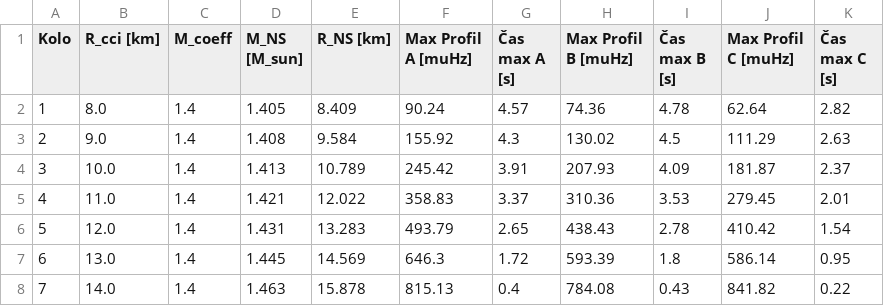
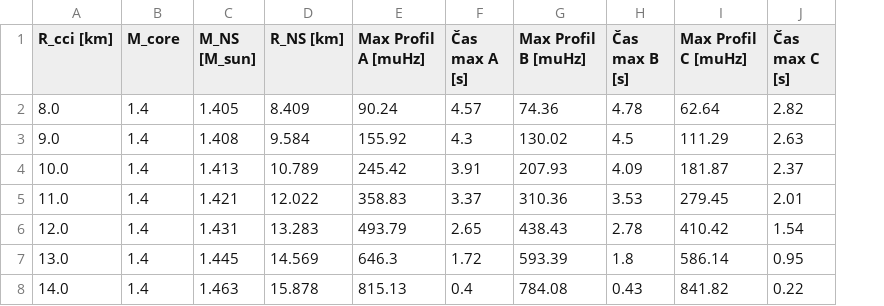
Before and after one commit to nela-michalkova/diplomova-prace, a CSV file: glitchrises-master/Experiment_1_Tabulka_Rcci.csv, drawn as a sheet; removed rows and columns are numbered as before the commit, all else as after; the diff names each change by its address in the sheet, - before the commit and + after, or states it on an @@ line.

```diff
--- a/glitchrises-master/Experiment_1_Tabulka_Rcci.csv
+++ b/glitchrises-master/Experiment_1_Tabulka_Rcci.csv
-column A (Kolo), rows 2-8: 1 | 2 | 3 | 4 | 5 | 6 | 7
-B1: M_coeff
+B1: M_core
```
Also changed, not shown: glitchrises-master/Experiment_2_Tabulka_Mcoeff.csv, 18 other files.
